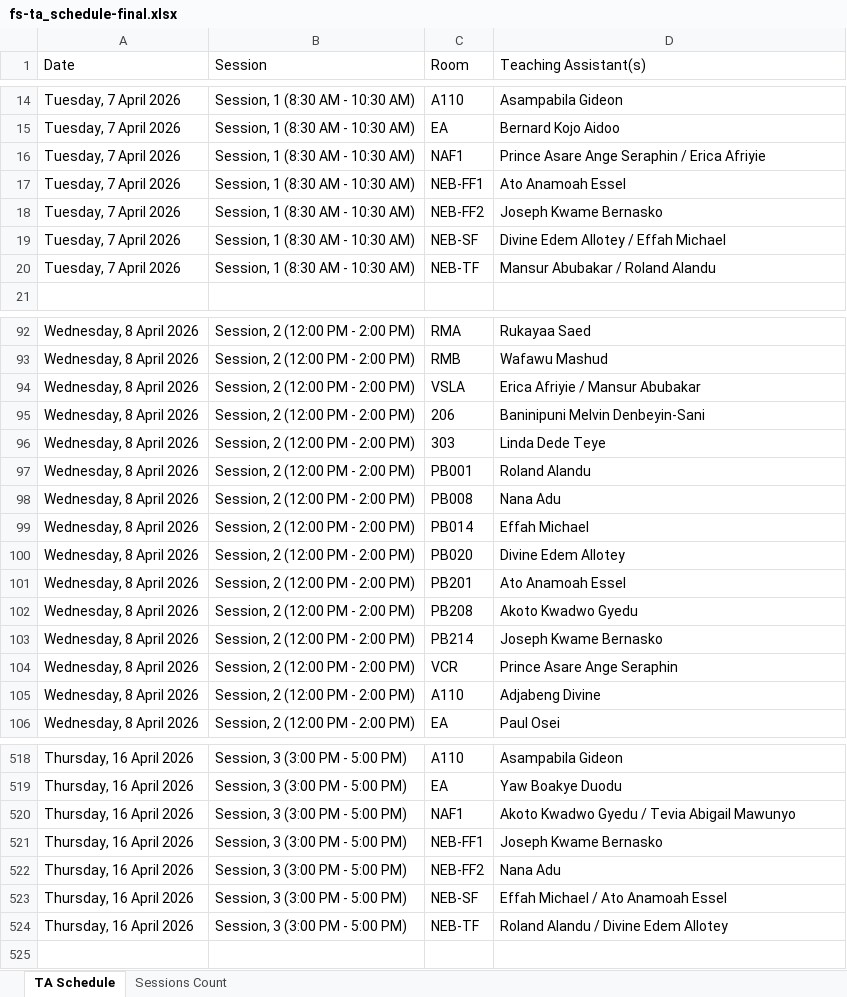
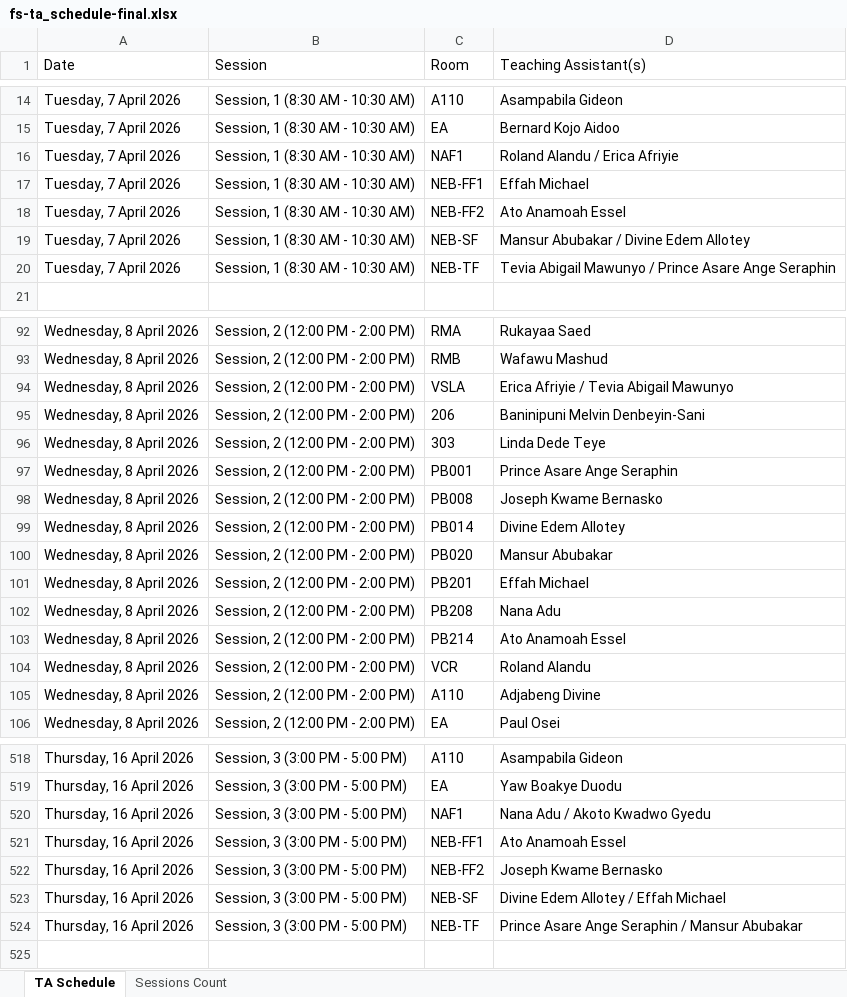
Before and after one commit to HerbertNtim/invigilation-automation, an Excel workbook: src/outputs/fs-ta_schedule-final.xlsx, sheet TA Schedule, drawn as a sheet; only a part is shown, gaps mark what is left out; values as stored, in another font and other column widths than the file's, no borders; the diff covers the shown part only; the diff names each change by its address in the sheet, - before the commit and + after, or states it on an @@ line.

```diff
--- a/src/outputs/fs-ta_schedule-final.xlsx (sheet TA Schedule)
+++ b/src/outputs/fs-ta_schedule-final.xlsx (sheet TA Schedule)
-D16 (Teaching Assistant(s)): Prince Asare Ange Seraphin / Erica Afriyie
+D16 (Teaching Assistant(s)): Roland Alandu / Erica Afriyie
-D17 (Teaching Assistant(s)): Ato Anamoah Essel
+D17 (Teaching Assistant(s)): Effah Michael
-D18 (Teaching Assistant(s)): Joseph Kwame Bernasko
+D18 (Teaching Assistant(s)): Ato Anamoah Essel
-D19 (Teaching Assistant(s)): Divine Edem Allotey / Effah Michael
+D19 (Teaching Assistant(s)): Mansur Abubakar / Divine Edem Allotey
-D20 (Teaching Assistant(s)): Mansur Abubakar / Roland Alandu
+D20 (Teaching Assistant(s)): Tevia Abigail Mawunyo / Prince Asare Ange Seraphin
-D94 (Teaching Assistant(s)): Erica Afriyie / Mansur Abubakar
+D94 (Teaching Assistant(s)): Erica Afriyie / Tevia Abigail Mawunyo
-D97 (Teaching Assistant(s)): Roland Alandu
+D97 (Teaching Assistant(s)): Prince Asare Ange Seraphin
-D98 (Teaching Assistant(s)): Nana Adu
+D98 (Teaching Assistant(s)): Joseph Kwame Bernasko
-D99 (Teaching Assistant(s)): Effah Michael
+D99 (Teaching Assistant(s)): Divine Edem Allotey
-D100 (Teaching Assistant(s)): Divine Edem Allotey
+D100 (Teaching Assistant(s)): Mansur Abubakar
-D101 (Teaching Assistant(s)): Ato Anamoah Essel
+D101 (Teaching Assistant(s)): Effah Michael
-D102 (Teaching Assistant(s)): Akoto Kwadwo Gyedu
+D102 (Teaching Assistant(s)): Nana Adu
-D103 (Teaching Assistant(s)): Joseph Kwame Bernasko
+D103 (Teaching Assistant(s)): Ato Anamoah Essel
-D104 (Teaching Assistant(s)): Prince Asare Ange Seraphin
+D104 (Teaching Assistant(s)): Roland Alandu
-D520 (Teaching Assistant(s)): Akoto Kwadwo Gyedu / Tevia Abigail Mawunyo
+D520 (Teaching Assistant(s)): Nana Adu / Akoto Kwadwo Gyedu
-D521 (Teaching Assistant(s)): Joseph Kwame Bernasko
+D521 (Teaching Assistant(s)): Ato Anamoah Essel
-D522 (Teaching Assistant(s)): Nana Adu
+D522 (Teaching Assistant(s)): Joseph Kwame Bernasko
-D523 (Teaching Assistant(s)): Effah Michael / Ato Anamoah Essel
+D523 (Teaching Assistant(s)): Divine Edem Allotey / Effah Michael
-D524 (Teaching Assistant(s)): Roland Alandu / Divine Edem Allotey
+D524 (Teaching Assistant(s)): Prince Asare Ange Seraphin / Mansur Abubakar
```
Also changed, not shown: 61 edited cells elsewhere in this sheet, sheet Sessions Count, 4 other files.
